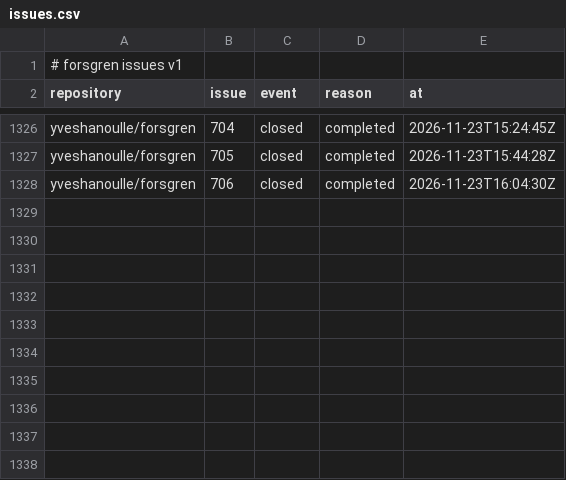
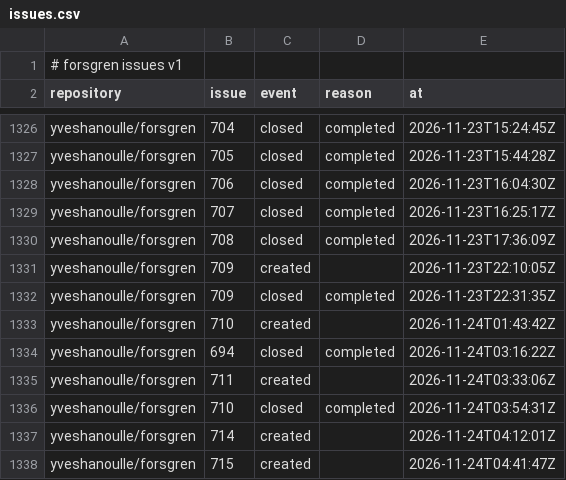
Before and after one commit to yveshanoulle/forsgren-metrics, a CSV file: data/issues.csv, drawn as a sheet; only a part is shown, gaps mark what is left out; the diff names each change by its address in the sheet, - before the commit and + after, or states it on an @@ line.

```diff
--- a/data/issues.csv
+++ b/data/issues.csv
+row 1329: yveshanoulle/forsgren | 707 | closed | completed | 2026-11-23T16:25:17Z
+row 1330: yveshanoulle/forsgren | 708 | closed | completed | 2026-11-23T17:36:09Z
+row 1331: yveshanoulle/forsgren | 709 | created |  | 2026-11-23T22:10:05Z
+row 1332: yveshanoulle/forsgren | 709 | closed | completed | 2026-11-23T22:31:35Z
+row 1333: yveshanoulle/forsgren | 710 | created |  | 2026-11-24T01:43:42Z
+row 1334: yveshanoulle/forsgren | 694 | closed | completed | 2026-11-24T03:16:22Z
+row 1335: yveshanoulle/forsgren | 711 | created |  | 2026-11-24T03:33:06Z
+row 1336: yveshanoulle/forsgren | 710 | closed | completed | 2026-11-24T03:54:31Z
+row 1337: yveshanoulle/forsgren | 714 | created |  | 2026-11-24T04:12:01Z
+row 1338: yveshanoulle/forsgren | 715 | created |  | 2026-11-24T04:41:47Z
```
Also changed, not shown: data/pull_commits.csv, data/pulls.csv, 6 other files.
